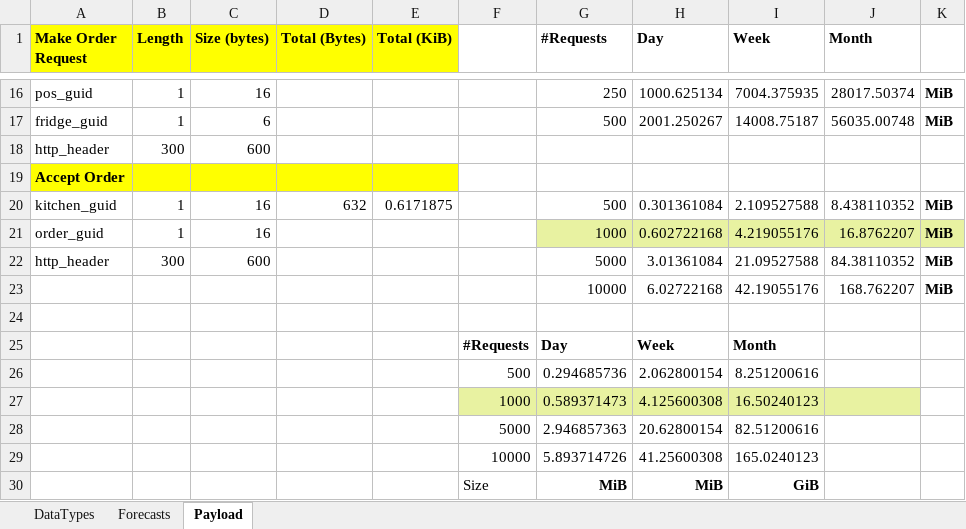
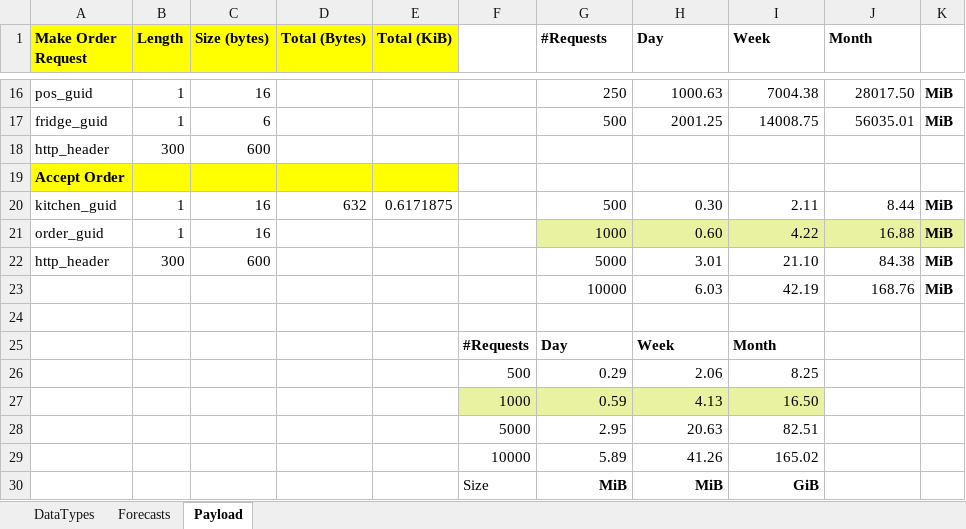
Before and after one commit to ldynia/archcolider, an Excel workbook: 3.ViewsAndPerspectives/docs/Data&PayloadsEstimates.xlsx, sheet Payload, drawn as a sheet; only a part is shown, gaps mark what is left out; values as stored, in another font and other column widths than the file's, no borders; removed rows and columns are numbered as before the commit, all else as after; the diff covers the shown part only; the diff names each change by its address in the sheet, - before the commit and + after, or states it on an @@ line.

Commit message:
updating estimates

```diff
--- a/3.ViewsAndPerspectives/docs/Data&PayloadsEstimates.xlsx (sheet Payload)
+++ b/3.ViewsAndPerspectives/docs/Data&PayloadsEstimates.xlsx (sheet Payload)
-H16 (Day): 1000.625134
+H16 (Day): 1000.63
-I16 (Week): 7004.375935
+I16 (Week): 7004.38
-J16 (Month): 28017.50374
+J16 (Month): 28017.50
-H17 (Day): 2001.250267
+H17 (Day): 2001.25
-I17 (Week): 14008.75187
+I17 (Week): 14008.75
-J17 (Month): 56035.00748
+J17 (Month): 56035.01
-H20 (Day): 0.301361084
+H20 (Day): 0.30
-I20 (Week): 2.109527588
+I20 (Week): 2.11
-J20 (Month): 8.438110352
+J20 (Month): 8.44
-H21 (Day): 0.602722168
+H21 (Day): 0.60
-I21 (Week): 4.219055176
+I21 (Week): 4.22
-J21 (Month): 16.8762207
+J21 (Month): 16.88
-H22 (Day): 3.01361084
+H22 (Day): 3.01
-I22 (Week): 21.09527588
+I22 (Week): 21.10
-J22 (Month): 84.38110352
+J22 (Month): 84.38
-row 23:  |  |  |  |  |  | 10000 | 6.02722168 | 42.19055176 | 168.762207 | MiB
+row 23:  |  |  |  |  |  | 10000 | 6.03 | 42.19 | 168.76 | MiB
-row 26:  |  |  |  |  | 500 | 0.294685736 | 2.062800154 | 8.251200616
-row 27:  |  |  |  |  | 1000 | 0.589371473 | 4.125600308 | 16.50240123
-row 28:  |  |  |  |  | 5000 | 2.946857363 | 20.62800154 | 82.51200616
-row 29:  |  |  |  |  | 10000 | 5.893714726 | 41.25600308 | 165.0240123
+row 26:  |  |  |  |  | 500 | 0.29 | 2.06 | 8.25
+row 27:  |  |  |  |  | 1000 | 0.59 | 4.13 | 16.50
+row 28:  |  |  |  |  | 5000 | 2.95 | 20.63 | 82.51
+row 29:  |  |  |  |  | 10000 | 5.89 | 41.26 | 165.02
```
Also changed, not shown: 30 edited cells elsewhere in this sheet, sheet DataTypes, charts or pictures, 2 other files.
